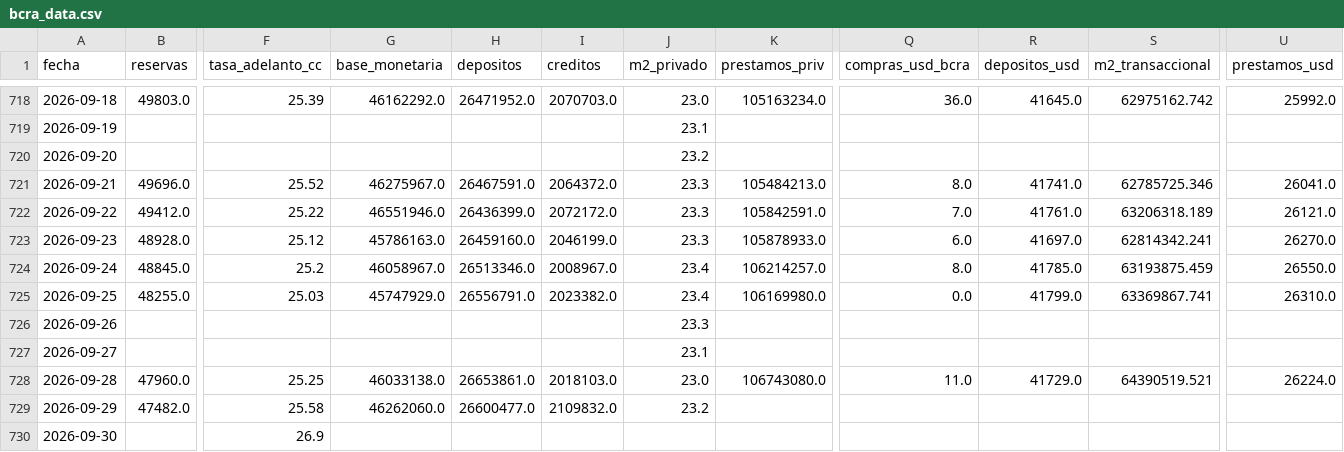
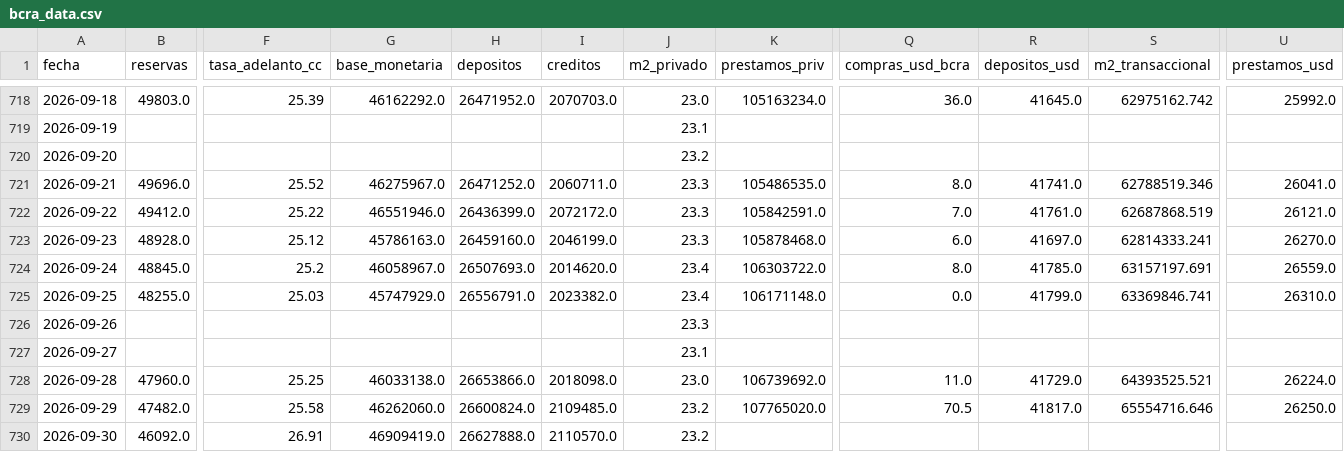
Before and after one commit to garciaborgheslautaro/acavalores-monitor-macro, a CSV file: data/bcra_data.csv, drawn as a sheet; only a part is shown, gaps mark what is left out; the diff covers the shown part only; the diff names each change by its address in the sheet, - before the commit and + after, or states it on an @@ line.

```diff
--- a/data/bcra_data.csv
+++ b/data/bcra_data.csv
-H721 (depositos): 26467591.0
+H721 (depositos): 26471252.0
-I721 (creditos): 2064372.0
+I721 (creditos): 2060711.0
-K721 (prestamos_priv): 105484213.0
+K721 (prestamos_priv): 105486535.0
-S721 (m2_transaccional): 62785725.346
+S721 (m2_transaccional): 62788519.346
-S722 (m2_transaccional): 63206318.189
+S722 (m2_transaccional): 62687868.519
-K723 (prestamos_priv): 105878933.0
+K723 (prestamos_priv): 105878468.0
-S723 (m2_transaccional): 62814342.241
+S723 (m2_transaccional): 62814333.241
-H724 (depositos): 26513346.0
+H724 (depositos): 26507693.0
-I724 (creditos): 2008967.0
+I724 (creditos): 2014620.0
-K724 (prestamos_priv): 106214257.0
+K724 (prestamos_priv): 106303722.0
-S724 (m2_transaccional): 63193875.459
+S724 (m2_transaccional): 63157197.691
-U724 (prestamos_usd): 26550.0
+U724 (prestamos_usd): 26559.0
-K725 (prestamos_priv): 106169980.0
+K725 (prestamos_priv): 106171148.0
-S725 (m2_transaccional): 63369867.741
+S725 (m2_transaccional): 63369846.741
-H728 (depositos): 26653861.0
+H728 (depositos): 26653866.0
-I728 (creditos): 2018103.0
+I728 (creditos): 2018098.0
-K728 (prestamos_priv): 106743080.0
+K728 (prestamos_priv): 106739692.0
-S728 (m2_transaccional): 64390519.521
+S728 (m2_transaccional): 64393525.521
-H729 (depositos): 26600477.0
+H729 (depositos): 26600824.0
-I729 (creditos): 2109832.0
+I729 (creditos): 2109485.0
-K729 (prestamos_priv): (empty)
+K729 (prestamos_priv): 107765020.0
-Q729 (compras_usd_bcra): (empty)
+Q729 (compras_usd_bcra): 70.5
-R729 (depositos_usd): (empty)
+R729 (depositos_usd): 41817.0
-S729 (m2_transaccional): (empty)
+S729 (m2_transaccional): 65554716.646
-U729 (prestamos_usd): (empty)
+U729 (prestamos_usd): 26250.0
-B730 (reservas): (empty)
+B730 (reservas): 46092.0
-F730 (tasa_adelanto_cc): 26.9
+F730 (tasa_adelanto_cc): 26.91
-G730 (base_monetaria): (empty)
+G730 (base_monetaria): 46909419.0
-H730 (depositos): (empty)
+H730 (depositos): 26627888.0
-I730 (creditos): (empty)
+I730 (creditos): 2110570.0
-J730 (m2_privado): (empty)
+J730 (m2_privado): 23.2
```
Also changed, not shown: 12 edited cells elsewhere in this file, data/dolar_data.csv, data/macro_desempleo.csv, 4 other files.
